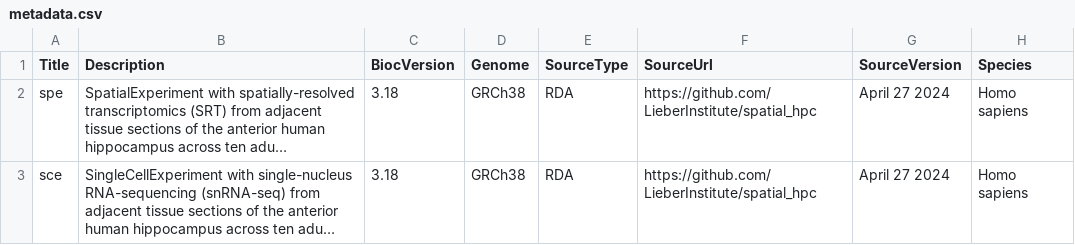
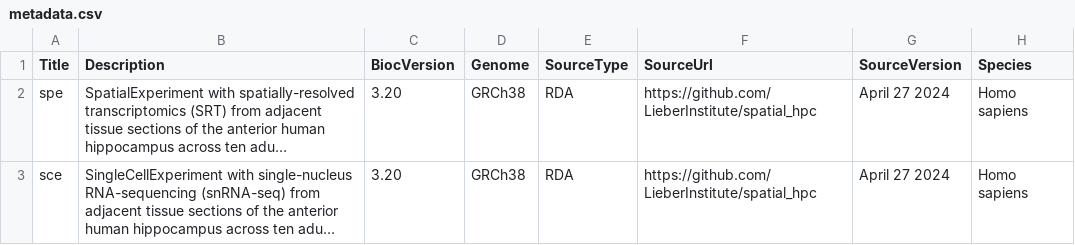
Before and after one commit to christinehou11/humanHippocampus2024, a CSV file: inst/extdata/metadata.csv, drawn as a sheet; only a part is shown; long unchanged cells end in …; the diff names each change by its address in the sheet, - before the commit and + after, or states it on an @@ line.

Commit message:
metadata

```diff
--- a/inst/extdata/metadata.csv
+++ b/inst/extdata/metadata.csv
-C2:C3 (BiocVersion): 3.18
+C2:C3 (BiocVersion): 3.20
```
Also changed, not shown: 1 other file.
